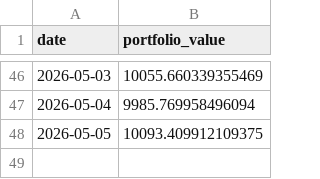
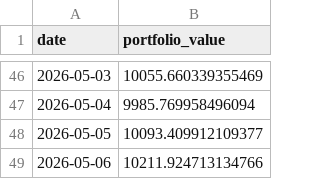
Before and after one commit to matsumma/ai-investment-agent, a CSV file: portfolio_value.csv, drawn as a sheet; only a part is shown, gaps mark what is left out.

```diff
--- a/portfolio_value.csv
+++ b/portfolio_value.csv
@@ -47,2 +47,3 @@ date,portfolio_value
 2026-05-04,9985.769958496094
-2026-05-05,10093.409912109375
+2026-05-05,10093.409912109377
+2026-05-06,10211.924713134766
```
Also changed, not shown: history.csv.
